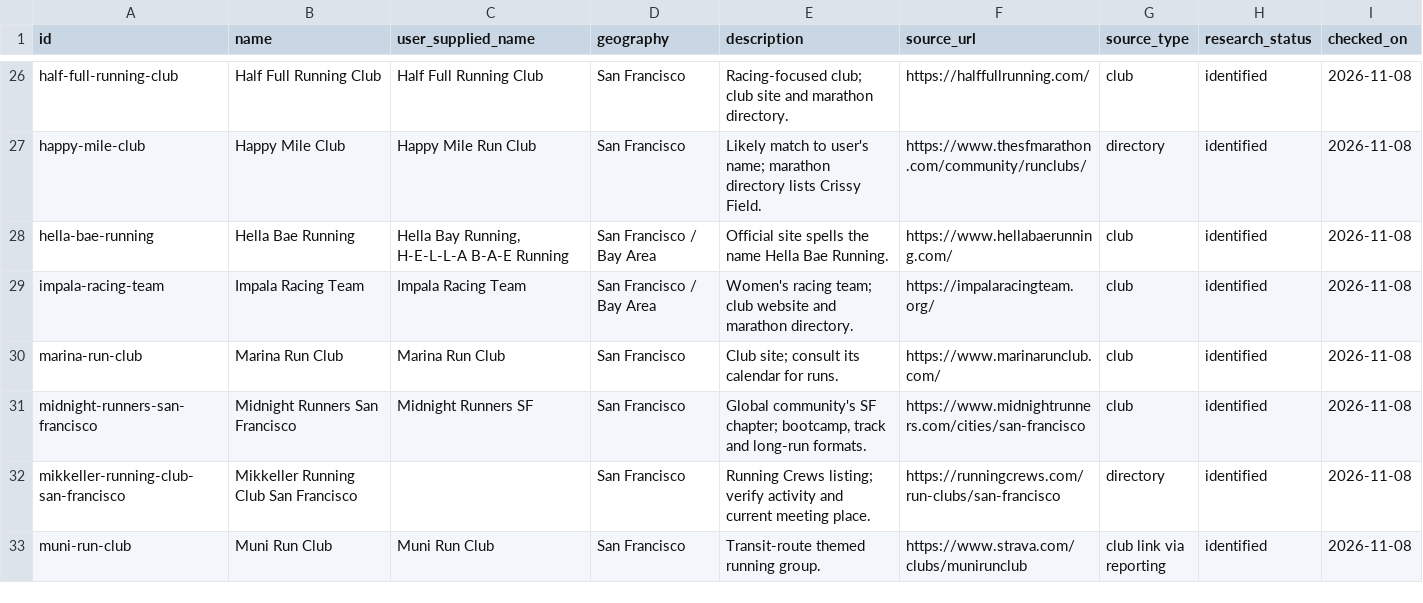
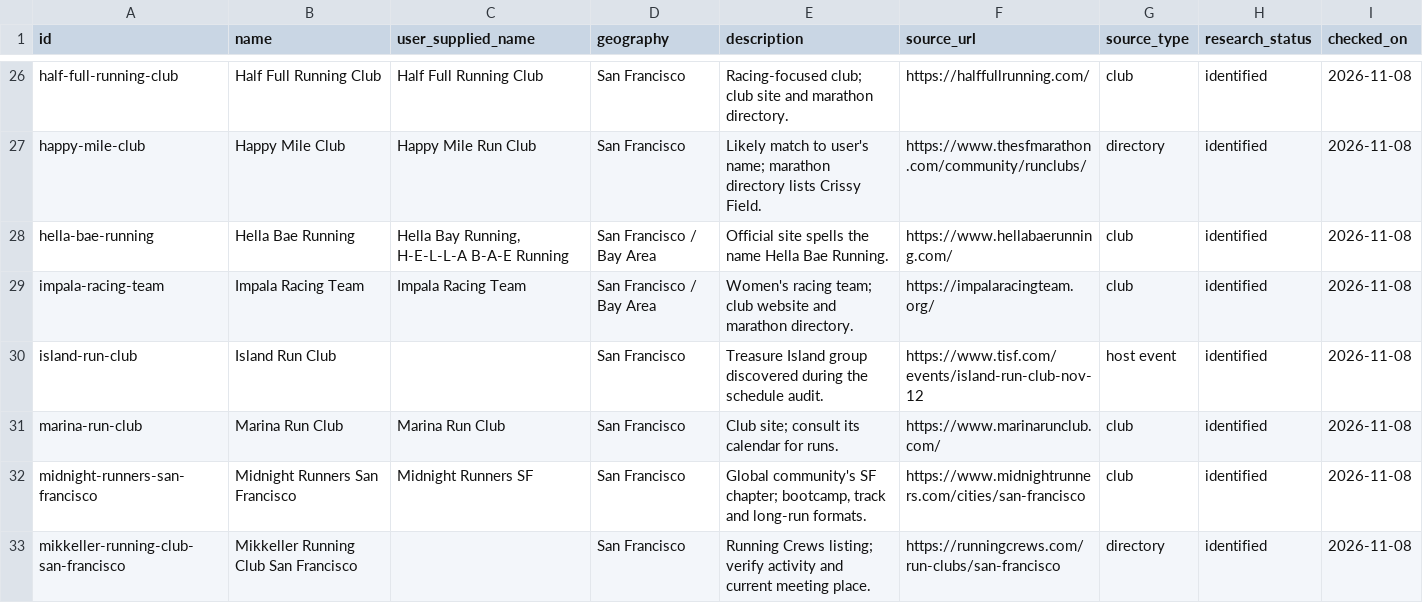
Before and after one commit to mldangelo/run, a CSV file: data/clubs.csv, drawn as a sheet; only a part is shown, gaps mark what is left out; the shorter side is filled out with more unchanged rows; the diff names each change by its address in the sheet, - before the commit and + after, or states it on an @@ line.

```diff
--- a/data/clubs.csv
+++ b/data/clubs.csv
+row 30: island-run-club | Island Run Club |  | San Francisco | Treasure Island group discovered during the schedule audit. | https://www.tisf.com/events/island-run-club-nov-12 | host event | identified | 2026-11-08
```
Also changed, not shown: 11 other files.
